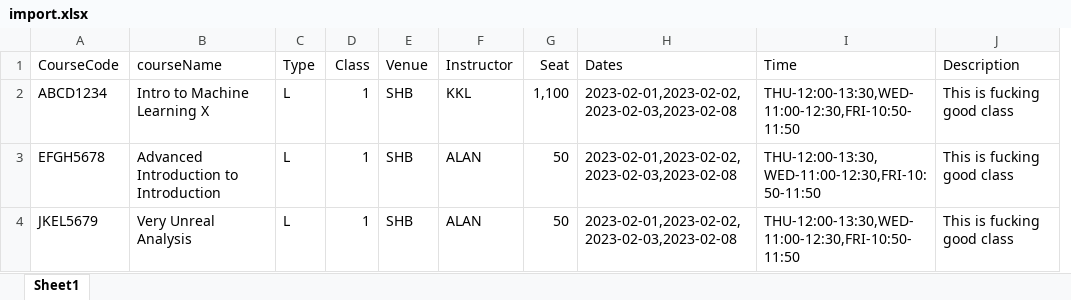
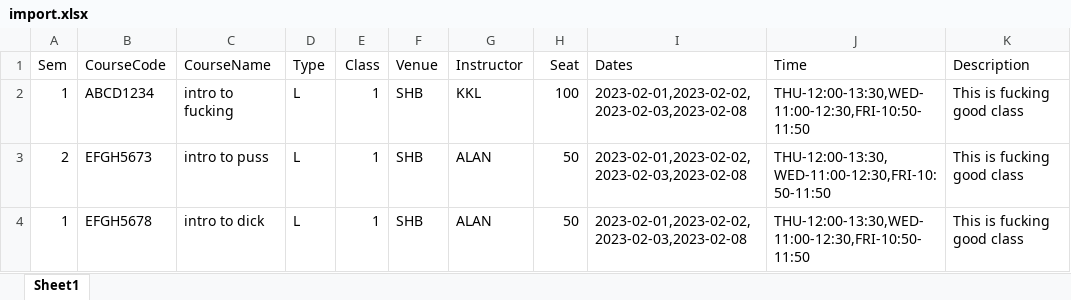
Before and after one commit to s2131335/CUBRO, an Excel workbook: server/uploads/import.xlsx, sheet Sheet1, drawn as a sheet; values as stored, in another font and other column widths than the file's, no borders; removed rows and columns are numbered as before the commit, all else as after; the diff names each change by its address in the sheet, - before the commit and + after, or states it on an @@ line.

Commit message:
update import excel, course schema; chg xls format

```diff
--- a/server/uploads/import.xlsx (sheet Sheet1)
+++ b/server/uploads/import.xlsx (sheet Sheet1)
+column A (Sem), row 2: 1; row 4: 1
-column B (courseName), rows 2-3: Intro to Machine Learning X | Advanced Introduction to Introduction
+column C (CourseName), row 2: intro to fucking; row 4: intro to dick
-H2 (Seat): 1,100
+H2 (Seat): 100
+row 3: 2 | EFGH5673 | intro to puss | L | 1 | SHB | ALAN | 50 | 2023-02-01,2023-02-02,2023-02-03,2023-02-08 | THU-12:00-13:30, WED-11:00-12:30,FRI-10:50-11:50 | This is fucking good class
-J4 (Time): THU-12:00-13:30, WED-11:00-12:30,FRI-10:50-11:50
+J4 (Time): THU-12:00-13:30,WED-11:00-12:30,FRI-10:50-11:50
-row 4: JKEL5679 | Very Unreal Analysis | L | 1 | SHB | ALAN | 50 | 2023-02-01,2023-02-02,2023-02-03,2023-02-08 | THU-12:00-13:30,WED-11:00-12:30,FRI-10:50-11:50 | This is fucking good class
```
Also changed, not shown: 2 other files.
